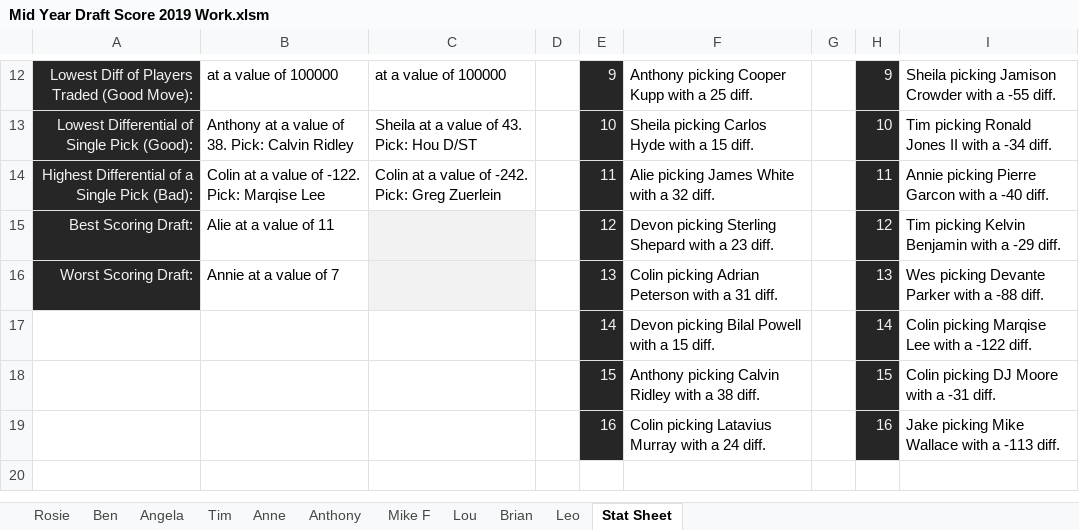
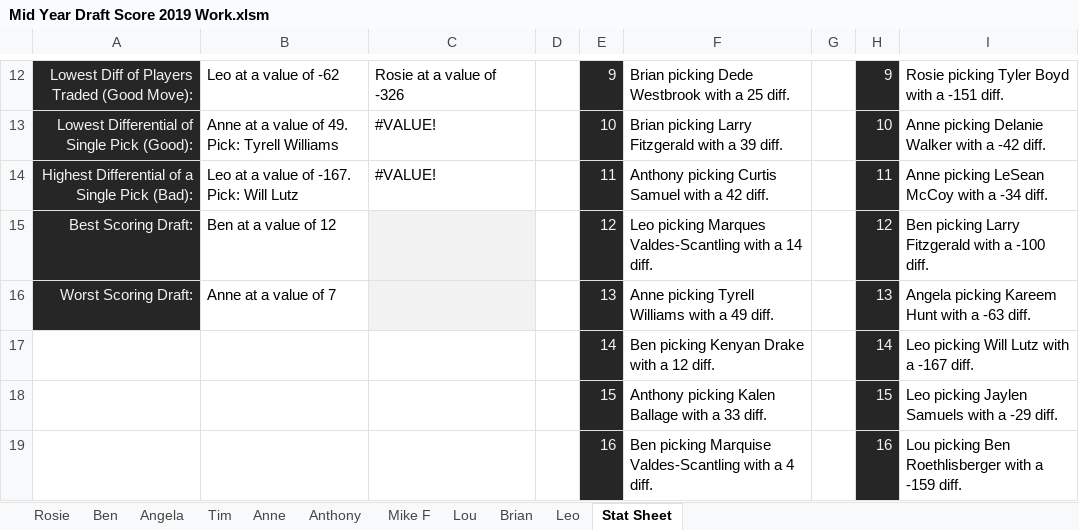
Before and after one commit to tfrick34/tfrick34.github.io, an Excel workbook: Fantasy Football/2019/Work/Mid Year Draft Score 2019 Work.xlsm, sheet Stat Sheet, drawn as a sheet; only a part is shown, gaps mark what is left out; values as stored, in another font and other column widths than the file's, no borders; the diff covers the shown part only; the diff names each change by its address in the sheet, - before the commit and + after, or states it on an @@ line.

```diff
--- a/Fantasy Football/2019/Work/Mid Year Draft Score 2019 Work.xlsm (sheet Stat Sheet)
+++ b/Fantasy Football/2019/Work/Mid Year Draft Score 2019 Work.xlsm (sheet Stat Sheet)
-B12: at a value of 100000
+B12: Leo at a value of -62
-C12: at a value of 100000
+C12: Rosie at a value of -326
-F12: Anthony picking Cooper Kupp with a 25 diff.
+F12: Brian picking Dede Westbrook with a 25 diff.
-I12: Sheila picking Jamison Crowder with a -55 diff.
+I12: Rosie picking Tyler Boyd with a -151 diff.
-B13: Anthony at a value of 38. Pick: Calvin Ridley
+B13: Anne at a value of 49. Pick: Tyrell Williams
-C13: Sheila at a value of 43. Pick: Hou D/ST
+C13: #VALUE!
-F13: Sheila picking Carlos Hyde with a 15 diff.
+F13: Brian picking Larry Fitzgerald with a 39 diff.
-I13: Tim picking Ronald Jones II with a -34 diff.
+I13: Anne picking Delanie Walker with a -42 diff.
-B14: Colin at a value of -122. Pick: Marqise Lee
+B14: Leo at a value of -167. Pick: Will Lutz
-C14: Colin at a value of -242. Pick: Greg Zuerlein
+C14: #VALUE!
-F14: Alie picking James White with a 32 diff.
+F14: Anthony picking Curtis Samuel with a 42 diff.
-I14: Annie picking Pierre Garcon with a -40 diff.
+I14: Anne picking LeSean McCoy with a -34 diff.
-B15: Alie at a value of 11
+B15: Ben at a value of 12
-F15: Devon picking Sterling Shepard with a 23 diff.
+F15: Leo picking Marques Valdes-Scantling with a 14 diff.
-I15: Tim picking Kelvin Benjamin with a -29 diff.
+I15: Ben picking Larry Fitzgerald with a -100 diff.
-B16: Annie at a value of 7
+B16: Anne at a value of 7
-F16: Colin picking Adrian Peterson with a 31 diff.
+F16: Anne picking Tyrell Williams with a 49 diff.
-I16: Wes picking Devante Parker with a -88 diff.
+I16: Angela picking Kareem Hunt with a -63 diff.
-F17: Devon picking Bilal Powell with a 15 diff.
+F17: Ben picking Kenyan Drake with a 12 diff.
-I17: Colin picking Marqise Lee with a -122 diff.
+I17: Leo picking Will Lutz with a -167 diff.
-F18: Anthony picking Calvin Ridley with a 38 diff.
+F18: Anthony picking Kalen Ballage with a 33 diff.
-I18: Colin picking DJ Moore with a -31 diff.
+I18: Leo picking Jaylen Samuels with a -29 diff.
-F19: Colin picking Latavius Murray with a 24 diff.
+F19: Ben picking Marquise Valdes-Scantling with a 4 diff.
-I19: Jake picking Mike Wallace with a -113 diff.
+I19: Lou picking Ben Roethlisberger with a -159 diff.
```
Also changed, not shown: 30 edited cells elsewhere in this sheet, Fantasy Football/2019/Friends/Mid Year Draft Score 2019 Friends.xlsm, 2 other files.
